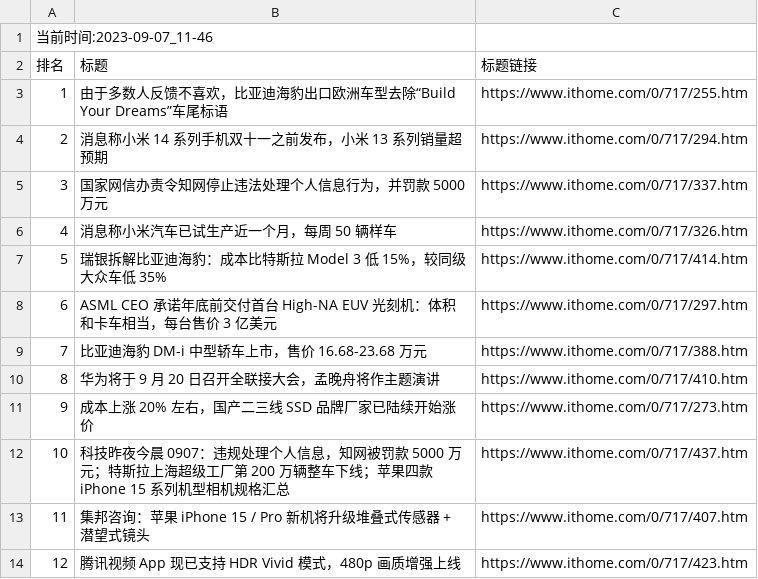
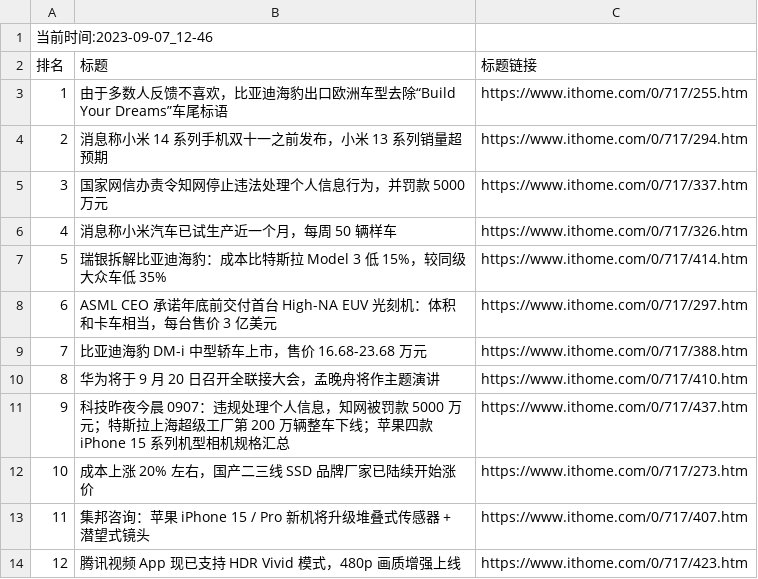
Before and after one commit to zhaowei1869/python_spider, a CSV file: 微博热搜/data/it_home_day_band_data.csv, drawn as a sheet.

```diff
--- a/微博热搜/data/it_home_day_band_data.csv
+++ b/微博热搜/data/it_home_day_band_data.csv
@@ -1,2 +1,2 @@
-当前时间:2023-09-07_11-46
+当前时间:2023-09-07_12-46
 排名,标题,标题链接
@@ -10,4 +10,4 @@
 8,华为将于 9 月 20 日召开全联接大会，孟晚舟将作主题演讲,https://www.ithome.com/0/717/410.htm
-9,成本上涨 20% 左右，国产二三线 SSD 品牌厂家已陆续开始涨价,https://www.ithome.com/0/717/273.htm
-10,科技昨夜今晨 0907：违规处理个人信息，知网被罚款 5000 万元；特斯拉上海超级工厂第 200 万辆整车下线；苹果四款 iPhone 15 系列机型相机规格汇总,https://www.ithome.com/0/717/437.htm
+9,科技昨夜今晨 0907：违规处理个人信息，知网被罚款 5000 万元；特斯拉上海超级工厂第 200 万辆整车下线；苹果四款 iPhone 15 系列机型相机规格汇总,https://www.ithome.com/0/717/437.htm
+10,成本上涨 20% 左右，国产二三线 SSD 品牌厂家已陆续开始涨价,https://www.ithome.com/0/717/273.htm
 11,集邦咨询：苹果 iPhone 15 / Pro 新机将升级堆叠式传感器 + 潜望式镜头,https://www.ithome.com/0/717/407.htm
```
Also changed, not shown: 4 other files.
